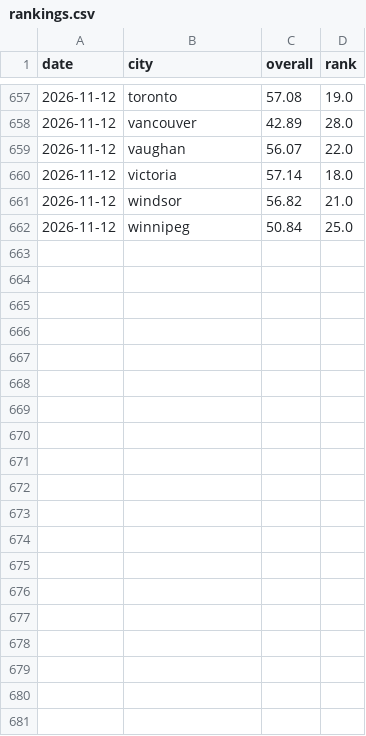
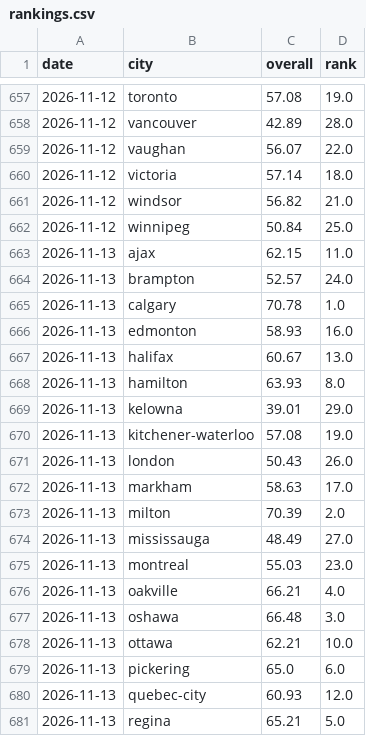
Before and after one commit to imran-ahmed377/city_rank_ai, a CSV file: data/history/rankings.csv, drawn as a sheet; only a part is shown, gaps mark what is left out; the diff covers the shown part only; the diff names each change by its address in the sheet, - before the commit and + after, or states it on an @@ line.

```diff
--- a/data/history/rankings.csv
+++ b/data/history/rankings.csv
+row 663: 2026-11-13 | ajax | 62.15 | 11.0
+row 664: 2026-11-13 | brampton | 52.57 | 24.0
+row 665: 2026-11-13 | calgary | 70.78 | 1.0
+row 666: 2026-11-13 | edmonton | 58.93 | 16.0
+row 667: 2026-11-13 | halifax | 60.67 | 13.0
+row 668: 2026-11-13 | hamilton | 63.93 | 8.0
+row 669: 2026-11-13 | kelowna | 39.01 | 29.0
+row 670: 2026-11-13 | kitchener-waterloo | 57.08 | 19.0
+row 671: 2026-11-13 | london | 50.43 | 26.0
+row 672: 2026-11-13 | markham | 58.63 | 17.0
+row 673: 2026-11-13 | milton | 70.39 | 2.0
+row 674: 2026-11-13 | mississauga | 48.49 | 27.0
+row 675: 2026-11-13 | montreal | 55.03 | 23.0
+row 676: 2026-11-13 | oakville | 66.21 | 4.0
+row 677: 2026-11-13 | oshawa | 66.48 | 3.0
+row 678: 2026-11-13 | ottawa | 62.21 | 10.0
+row 679: 2026-11-13 | pickering | 65.0 | 6.0
+row 680: 2026-11-13 | quebec-city | 60.93 | 12.0
+row 681: 2026-11-13 | regina | 65.21 | 5.0
```
Also changed, not shown: 10 added rows elsewhere in this file, data/history/weather_observations.csv, data/metrics/climate.csv, 5 other files.
